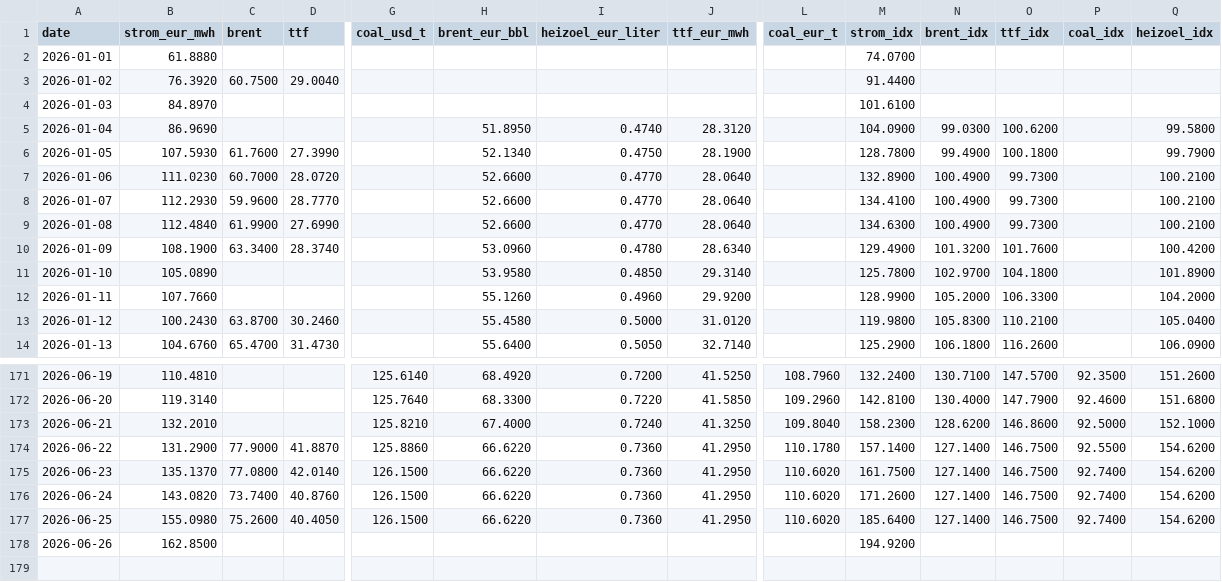
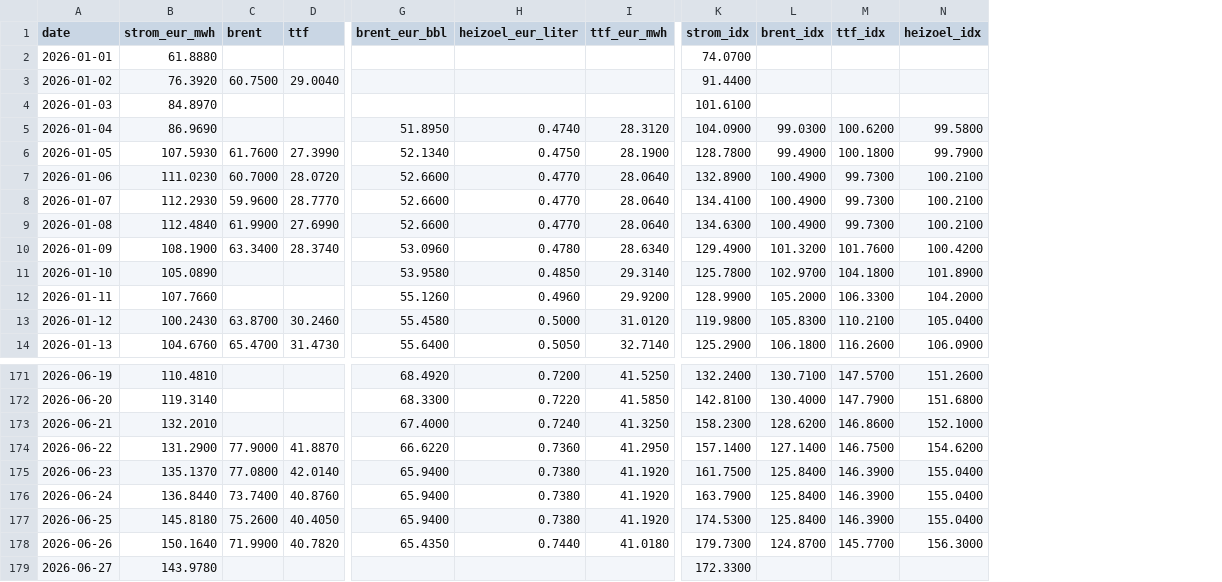
Before and after one commit to DoiEnnoson/Energyprices, a CSV file: data/daily_prices.csv, drawn as a sheet; only a part is shown, gaps mark what is left out; removed rows and columns are numbered as before the commit, all else as after; rows hold the shown columns only; the diff covers the shown part only; the diff names each change by its address in the sheet, - before the commit and + after, or states it on an @@ line.

```diff
--- a/data/daily_prices.csv
+++ b/data/daily_prices.csv
-column G (coal_usd_t), rows 171-177: 125.6140 | 125.7640 | 125.8210 | 125.8860 | 126.1500 | 126.1500 | 126.1500
-column L (coal_eur_t), rows 171-177: 108.7960 | 109.2960 | 109.8040 | 110.1780 | 110.6020 | 110.6020 | 110.6020
-column P (coal_idx), rows 171-177: 92.3500 | 92.4600 | 92.5000 | 92.5500 | 92.7400 | 92.7400 | 92.7400
-G175:G177 (brent_eur_bbl): 66.6220
+G175:G177 (brent_eur_bbl): 65.9400
-H175:H177 (heizoel_eur_liter): 0.7360
+H175:H177 (heizoel_eur_liter): 0.7380
-I175:I177 (ttf_eur_mwh): 41.2950
+I175:I177 (ttf_eur_mwh): 41.1920
-L175:L177 (brent_idx): 127.1400
+L175:L177 (brent_idx): 125.8400
-M175:M177 (ttf_idx): 146.7500
+M175:M177 (ttf_idx): 146.3900
-N175:N177 (heizoel_idx): 154.6200
+N175:N177 (heizoel_idx): 155.0400
-B176 (strom_eur_mwh): 143.0820
+B176 (strom_eur_mwh): 136.8440
-K176 (strom_idx): 171.2600
+K176 (strom_idx): 163.7900
-B177 (strom_eur_mwh): 155.0980
+B177 (strom_eur_mwh): 145.8180
-K177 (strom_idx): 185.6400
+K177 (strom_idx): 174.5300
-B178 (strom_eur_mwh): 162.8500
+B178 (strom_eur_mwh): 150.1640
-C178 (brent): (empty)
+C178 (brent): 71.9900
-D178 (ttf): (empty)
+D178 (ttf): 40.7820
-G178 (brent_eur_bbl): (empty)
+G178 (brent_eur_bbl): 65.4350
-H178 (heizoel_eur_liter): (empty)
+H178 (heizoel_eur_liter): 0.7440
-I178 (ttf_eur_mwh): (empty)
+I178 (ttf_eur_mwh): 41.0180
-K178 (strom_idx): 194.9200
+K178 (strom_idx): 179.7300
-L178 (brent_idx): (empty)
+L178 (brent_idx): 124.8700
-M178 (ttf_idx): (empty)
+M178 (ttf_idx): 145.7700
-N178 (heizoel_idx): (empty)
+N178 (heizoel_idx): 156.3000
+row 179: 2026-06-27 | 143.9780 |  |  |  |  |  | 172.3300
```
Also changed, not shown: 3 edited cells elsewhere in this file, 3 other files.
